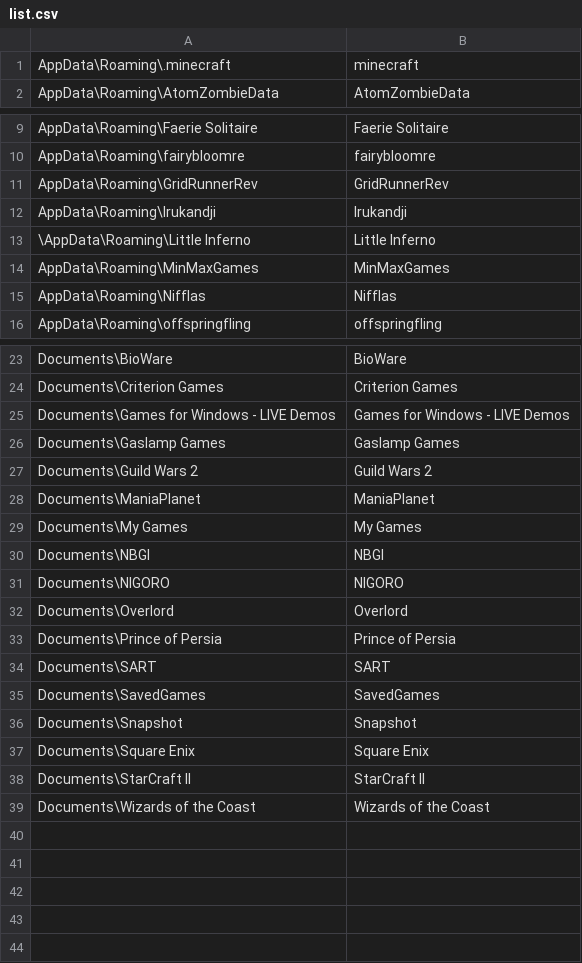
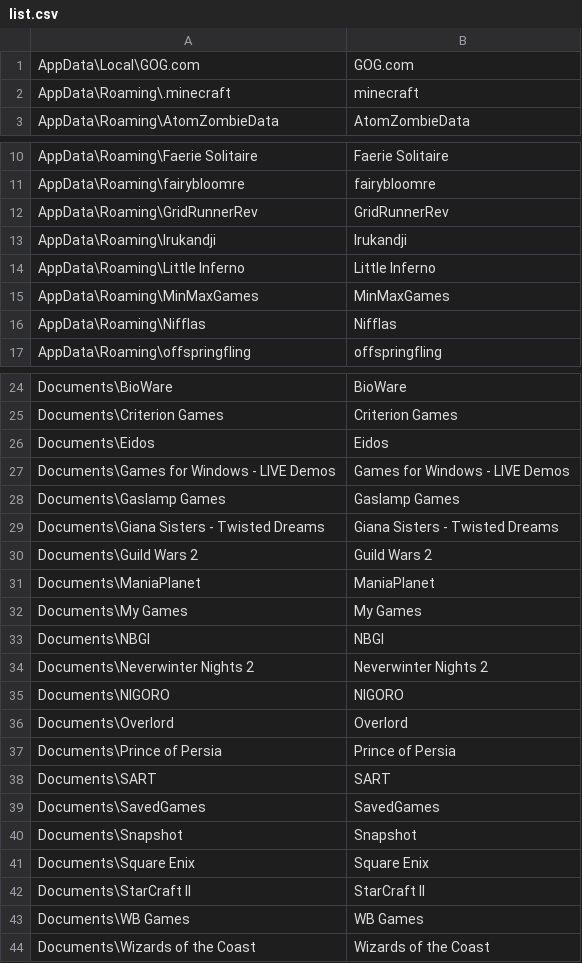
Before and after one commit to jamesgecko/save-central, a CSV file: list.csv, drawn as a sheet; only a part is shown, gaps mark what is left out.

Commit message:
Add new save locations to the list

```diff
--- a/list.csv
+++ b/list.csv
@@ -1 +1,2 @@
+"AppData\Local\GOG.com", "GOG.com"
 "AppData\Roaming\.minecraft", "minecraft"
@@ -12,3 +13,3 @@
 "AppData\Roaming\Irukandji", "Irukandji"
-"\AppData\Roaming\Little Inferno", "Little Inferno"
+"AppData\Roaming\Little Inferno", "Little Inferno"
 "AppData\Roaming\MinMaxGames", "MinMaxGames"
@@ -24,4 +25,6 @@
 "Documents\Criterion Games", "Criterion Games"
+"Documents\Eidos", "Eidos"
 "Documents\Games for Windows - LIVE Demos", "Games for Windows - LIVE Demos"
 "Documents\Gaslamp Games", "Gaslamp Games"
+"Documents\Giana Sisters - Twisted Dreams", "Giana Sisters - Twisted Dreams"
 "Documents\Guild Wars 2", "Guild Wars 2"
@@ -30,2 +33,3 @@
 "Documents\NBGI", "NBGI"
+"Documents\Neverwinter Nights 2", "Neverwinter Nights 2"
 "Documents\NIGORO", "NIGORO"
@@ -38,2 +42,3 @@
 "Documents\StarCraft II", "StarCraft II"
+"Documents\WB Games", "WB Games"
 "Documents\Wizards of the Coast", "Wizards of the Coast"
```
Also changed, not shown: 1 other file.
